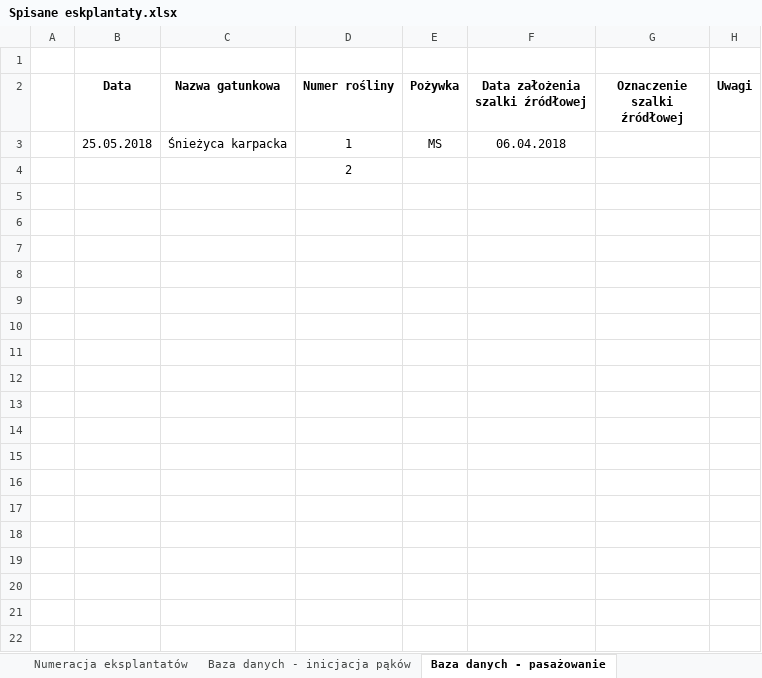
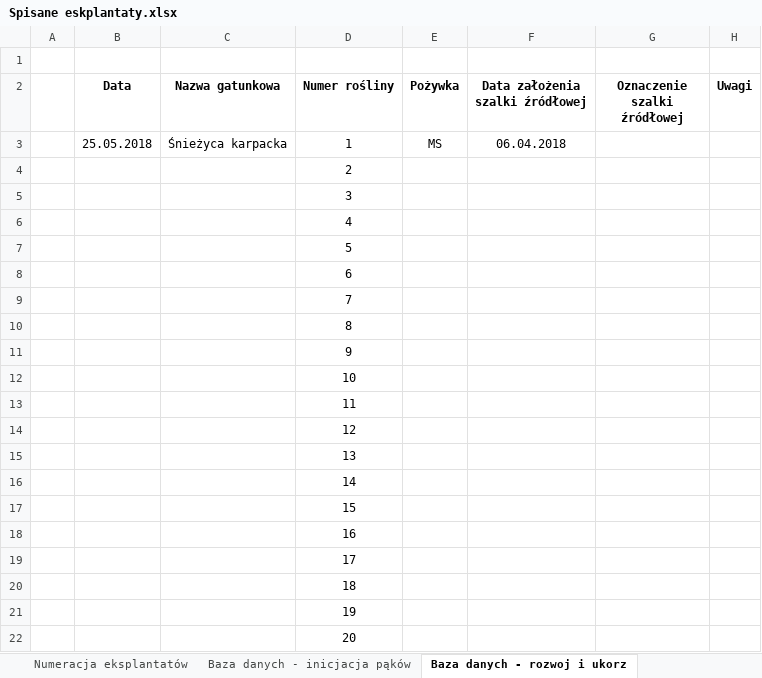
Before and after one commit to Anvendir/InzynierkaOgro, an Excel workbook: Spisane eskplantaty.xlsx, sheet Baza danych - rozwoj i ukorz, drawn as a sheet; only a part is shown; values as stored, in another font and other column widths than the file's, no borders; the diff covers the shown part only; the diff names each change by its address in the sheet, - before the commit and + after, or states it on an @@ line.

```diff
--- a/Spisane eskplantaty.xlsx (sheet Baza danych - rozwoj i ukorz)
+++ b/Spisane eskplantaty.xlsx (sheet Baza danych - rozwoj i ukorz)
-sheet tab: Baza danych - pasażowanie
+sheet tab: Baza danych - rozwoj i ukorz
+row 5:  |  |  | 3
+row 6:  |  |  | 4
+row 7:  |  |  | 5
+row 8:  |  |  | 6
+row 9:  |  |  | 7
+row 10:  |  |  | 8
+row 11:  |  |  | 9
+row 12:  |  |  | 10
+row 13:  |  |  | 11
+row 14:  |  |  | 12
+row 15:  |  |  | 13
+row 16:  |  |  | 14
+row 17:  |  |  | 15
+row 18:  |  |  | 16
+row 19:  |  |  | 17
+row 20:  |  |  | 18
+row 21:  |  |  | 19
+row 22:  |  |  | 20
```
Also changed, not shown: 22 added rows elsewhere in this sheet, sheet Baza danych - inicjacja pąków, 3 other files.
